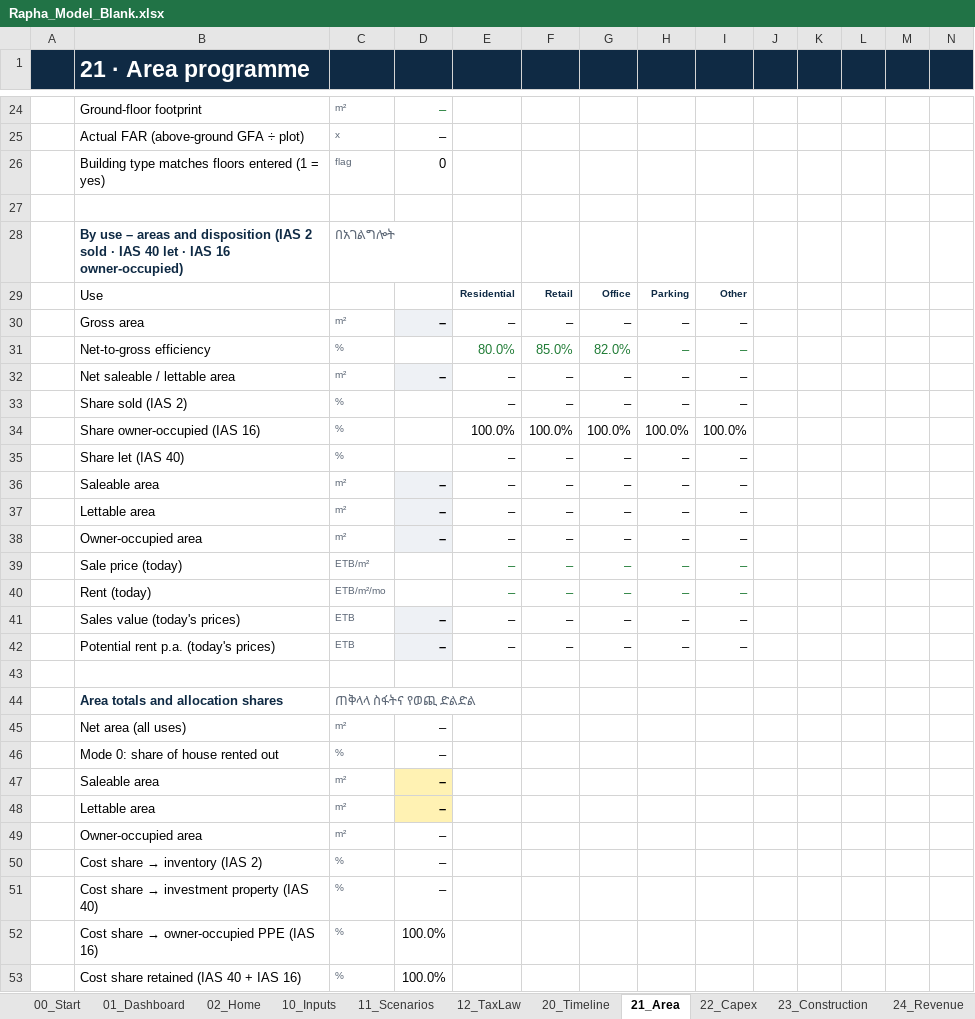
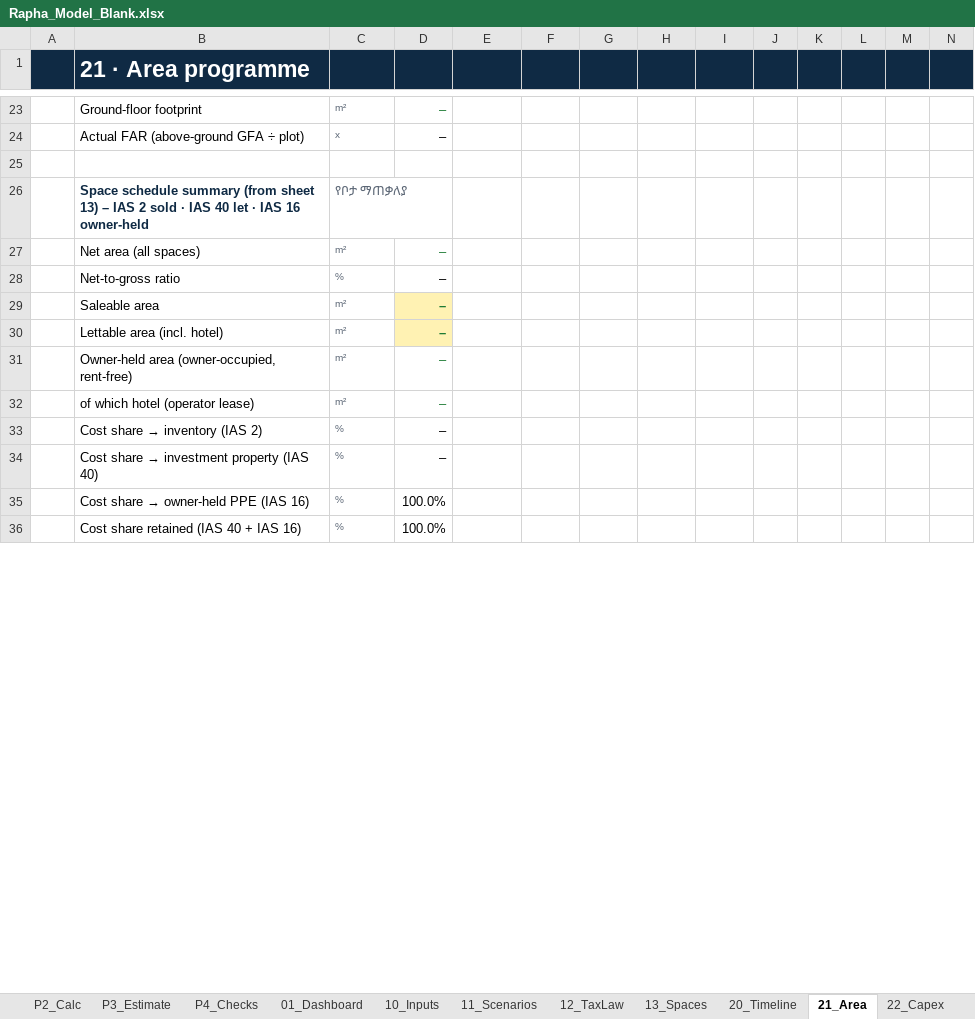
Before and after one commit to hundaolgt-hue/Construction-Profitability-Model, an Excel workbook: output/Rapha_Model_Blank.xlsx, sheet 21_Area, drawn as a sheet; only a part is shown, gaps mark what is left out; values as stored, in another font and other column widths than the file's, no borders; removed rows and columns are numbered as before the commit, all else as after; rows hold the shown columns only; the diff covers the shown part only; the diff names each change by its address in the sheet, - before the commit and + after, or states it on an @@ line.

```diff
--- a/output/Rapha_Model_Blank.xlsx (sheet 21_Area)
+++ b/output/Rapha_Model_Blank.xlsx (sheet 21_Area)
-sheet tab: 02_Home
+sheet tab: P2_Calc
+sheet tab: P3_Estimate
+sheet tab: P4_Checks
+sheet tab: 13_Spaces
@@ sheet tab order changed: P2_Calc | P3_Estimate | P4_Checks | 01_Dashboard | 10_Inputs | 11_Scenarios | 12_TaxLaw | 13_Spaces | 20_Timeline | 21_Area | 22_Capex @@
-row 26:  | Building type matches floors entered (1 = yes) | flag | 0
-row 28:  | By use – areas and disposition (IAS 2 sold · IAS 40 let · IAS 16 owner-occupied) | በአገልግሎት
-row 29:  | Use |  |  | Residential | Retail | Office | Parking | Other
-row 30:  | Gross area | m² | – | – | – | – | – | –
-row 31:  | Net-to-gross efficiency | % |  | 80.0% | 85.0% | 82.0% | – | –
-row 32:  | Net saleable / lettable area | m² | – | – | – | – | – | –
-row 33:  | Share sold (IAS 2) | % |  | – | – | – | – | –
-row 34:  | Share owner-occupied (IAS 16) | % |  | 100.0% | 100.0% | 100.0% | 100.0% | 100.0%
-row 35:  | Share let (IAS 40) | % |  | – | – | – | – | –
-row 36:  | Saleable area | m² | – | – | – | – | – | –
-row 37:  | Lettable area | m² | – | – | – | – | – | –
-row 38:  | Owner-occupied area | m² | – | – | – | – | – | –
-row 39:  | Sale price (today) | ETB/m² |  | – | – | – | – | –
-row 40:  | Rent (today) | ETB/m²/mo |  | – | – | – | – | –
-row 41:  | Sales value (today's prices) | ETB | – | – | – | – | – | –
-row 42:  | Potential rent p.a. (today's prices) | ETB | – | – | – | – | – | –
-row 26: (empty)
+row 26:  | Space schedule summary (from sheet 13) – IAS 2 sold · IAS 40 let · IAS 16 owner-held | የቦታ ማጠቃለያ
-row 44:  | Area totals and allocation shares | ጠቅላላ ስፋትና የወጪ ድልድል
-B27 (21 · Area programme): Net area (all uses)
+B27 (21 · Area programme): Net area (all spaces)
-D27 text colour: black
+D27 text colour: #1E7B34
-B28 (21 · Area programme): Mode 0: share of house rented out
+B28 (21 · Area programme): Net-to-gross ratio
-D29:D31 text colour: black
+D29:D31 text colour: #1E7B34
-B30 (21 · Area programme): Lettable area
+B30 (21 · Area programme): Lettable area (incl. hotel)
-B31 (21 · Area programme): Owner-occupied area
+B31 (21 · Area programme): Owner-held area (owner-occupied, rent-free)
+row 32:  | of which hotel (operator lease) | m² | –
@@ B35 (21 · Area programme): Cost share → owner-occupied PPE (IAS 16) → Cost share → owner-held PPE (IAS 16) @@
```
Also changed, not shown: 4 added rows, 1 removed row, 5 edited cells and cell formats elsewhere in this sheet, sheet P2_Calc, sheet 27_Loan, sheet 20_Timeline, sheet 52_Sensitivity, sheet 10_Inputs, sheet 24_Revenue, 19 more sheets, other sheet tabs, formulas that keep their value, charts or pictures, output/dist/Rapha_Model_Blank.xlsx, 34 other files.
